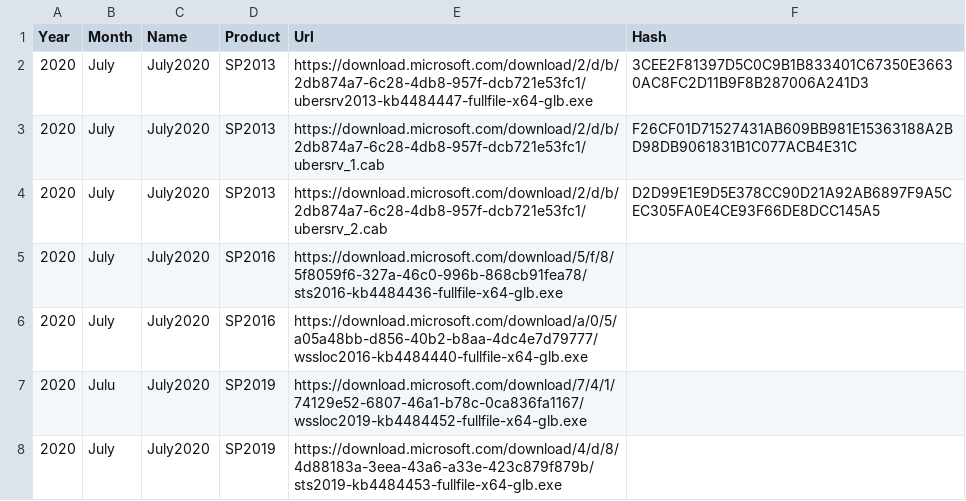
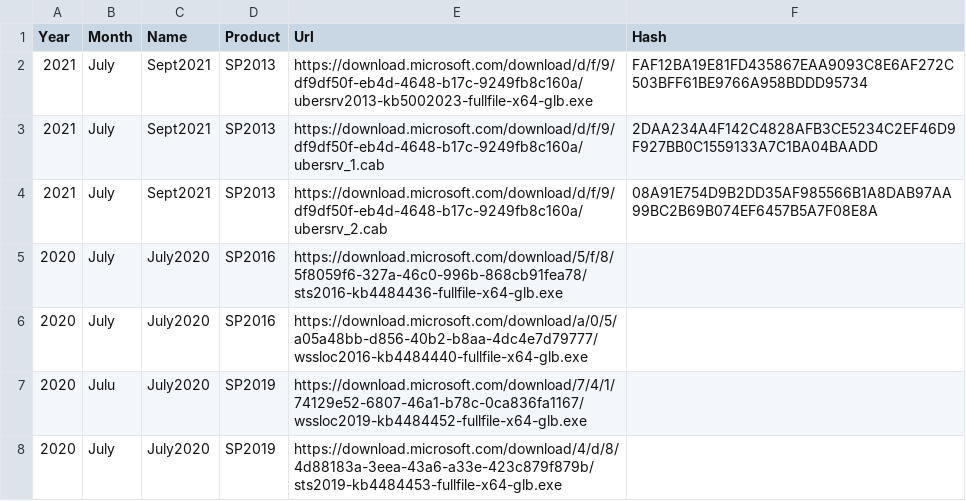
Before and after one commit to shanepoint/sl-patchlantis, a CSV file: Scholantis-Download-SPCU-Baseline.csv, drawn as a sheet.

Commit message:
Update Scholantis-Download-SPCU-Baseline.csv
Updated SP2013 baseline CU to September 2021

```diff
--- a/Scholantis-Download-SPCU-Baseline.csv
+++ b/Scholantis-Download-SPCU-Baseline.csv
@@ -1,5 +1,5 @@
 Year,Month,Name,Product,Url,Hash
-2020,July,July2020,SP2013,"https://download.microsoft.com/download/2/d/b/2db874a7-6c28-4db8-957f-dcb721e53fc1/ubersrv2013-kb4484447-fullfile-x64-glb.exe","3CEE2F81397D5C0C9B1B833401C67350E36630AC8FC2D11B9F8B287006A241D3"
-2020,July,July2020,SP2013,"https://download.microsoft.com/download/2/d/b/2db874a7-6c28-4db8-957f-dcb721e53fc1/ubersrv_1.cab","F26CF01D71527431AB609BB981E15363188A2BD98DB9061831B1C077ACB4E31C"
-2020,July,July2020,SP2013,"https://download.microsoft.com/download/2/d/b/2db874a7-6c28-4db8-957f-dcb721e53fc1/ubersrv_2.cab","D2D99E1E9D5E378CC90D21A92AB6897F9A5CEC305FA0E4CE93F66DE8DCC145A5"
+2021,July,Sept2021,SP2013,"https://download.microsoft.com/download/d/f/9/df9df50f-eb4d-4648-b17c-9249fb8c160a/ubersrv2013-kb5002023-fullfile-x64-glb.exe","FAF12BA19E81FD435867EAA9093C8E6AF272C503BFF61BE9766A958BDDD95734"
+2021,July,Sept2021,SP2013,"https://download.microsoft.com/download/d/f/9/df9df50f-eb4d-4648-b17c-9249fb8c160a/ubersrv_1.cab","2DAA234A4F142C4828AFB3CE5234C2EF46D9F927BB0C1559133A7C1BA04BAADD"
+2021,July,Sept2021,SP2013,"https://download.microsoft.com/download/d/f/9/df9df50f-eb4d-4648-b17c-9249fb8c160a/ubersrv_2.cab","08A91E754D9B2DD35AF985566B1A8DAB97AA99BC2B69B074EF6457B5A7F08E8A"
 2020,July,July2020,SP2016,"https://download.microsoft.com/download/5/f/8/5f8059f6-327a-46c0-996b-868cb91fea78/sts2016-kb4484436-fullfile-x64-glb.exe",""
```
